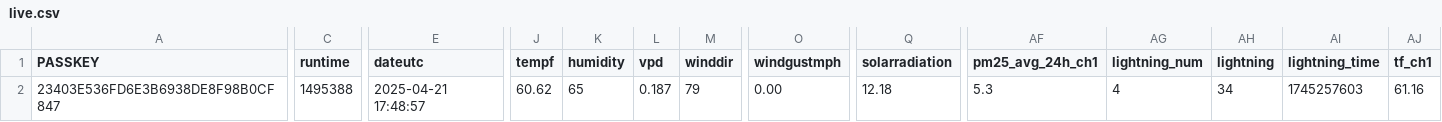
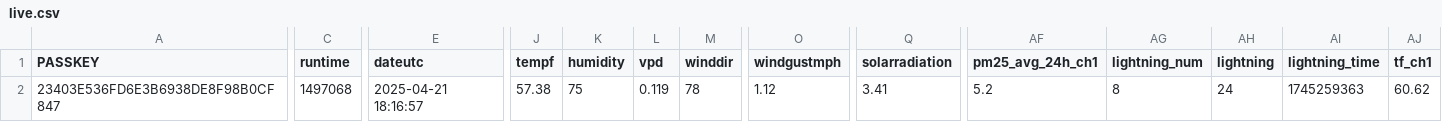
Before and after one commit to wetterzerbst/wetterdaten, a CSV file: data/live.csv, drawn as a sheet; only a part is shown, gaps mark what is left out; the diff covers the shown part only; the diff names each change by its address in the sheet, - before the commit and + after, or states it on an @@ line.

```diff
--- a/data/live.csv
+++ b/data/live.csv
-C2 (runtime): 1495388
+C2 (runtime): 1497068
-E2 (dateutc): 2025-04-21 17:48:57
+E2 (dateutc): 2025-04-21 18:16:57
-J2 (tempf): 60.62
+J2 (tempf): 57.38
-K2 (humidity): 65
+K2 (humidity): 75
-L2 (vpd): 0.187
+L2 (vpd): 0.119
-M2 (winddir): 79
+M2 (winddir): 78
-O2 (windgustmph): 0.00
+O2 (windgustmph): 1.12
-Q2 (solarradiation): 12.18
+Q2 (solarradiation): 3.41
-AF2 (pm25_avg_24h_ch1): 5.3
+AF2 (pm25_avg_24h_ch1): 5.2
-AG2 (lightning_num): 4
+AG2 (lightning_num): 8
-AH2 (lightning): 34
+AH2 (lightning): 24
-AI2 (lightning_time): 1745257603
+AI2 (lightning_time): 1745259363
-AJ2 (tf_ch1): 61.16
+AJ2 (tf_ch1): 60.62
```
Also changed, not shown: 1 edited cell elsewhere in this file, 2 other files.
